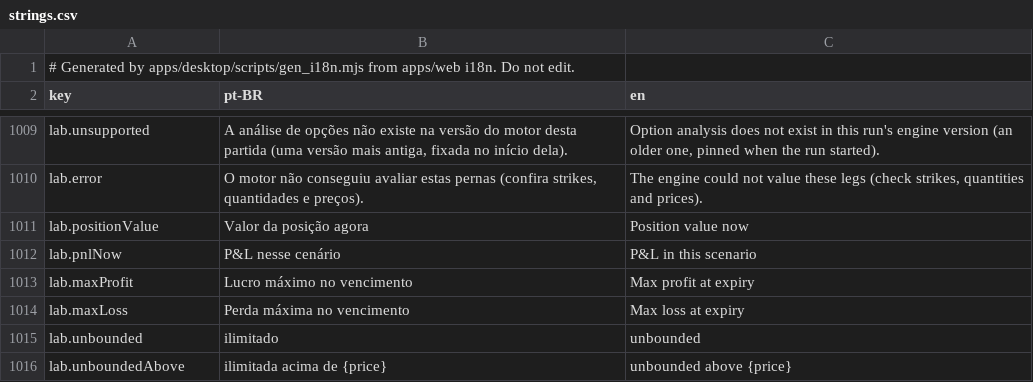
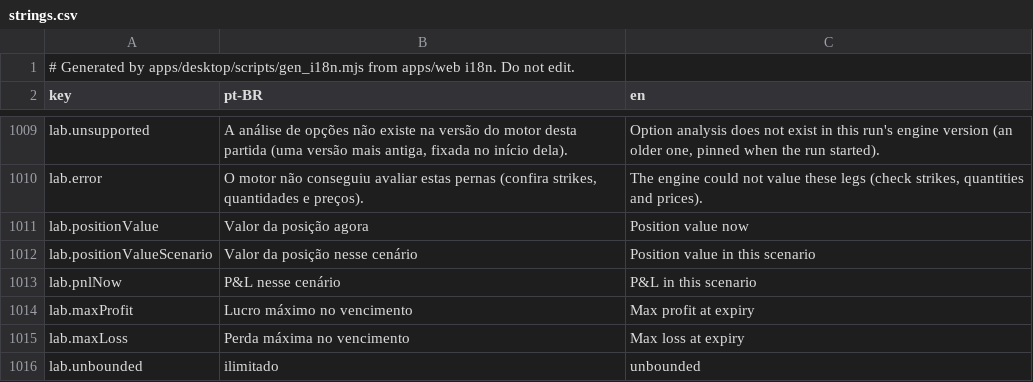
Before and after one commit to CyberdyneCorp/trading-game, a CSV file: apps/desktop/resources/i18n/strings.csv, drawn as a sheet; only a part is shown, gaps mark what is left out; the shorter side is filled out with more unchanged rows; the diff names each change by its address in the sheet, - before the commit and + after, or states it on an @@ line.

Commit message:
lab: a moved slider shows the scenario's value; entries typed in the locale
After moving the price or time slider the first row still read
"Position value now" while showing the scenario's value. The Academy
lab also filled the model's price as "6.85" on Portuguese screens.

```diff
--- a/apps/desktop/resources/i18n/strings.csv
+++ b/apps/desktop/resources/i18n/strings.csv
+row 1012: lab.positionValueScenario | Valor da posição nesse cenário | Position value in this scenario
```
Also changed, not shown: 6 other files.
